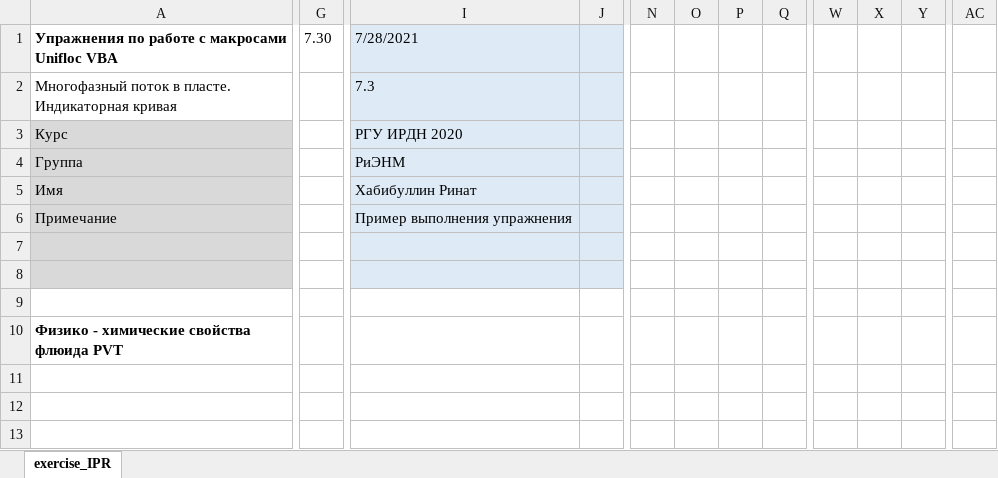
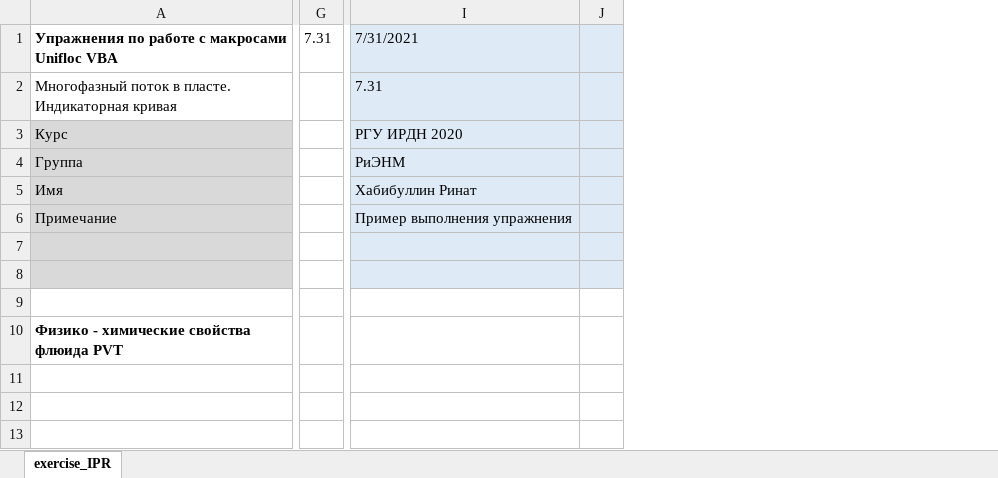
Before and after one commit to unifloc/unifloc_vba, an Excel workbook: examples/ex020.IPR.xlsm, sheet exercise_IPR, drawn as a sheet; only a part is shown, gaps mark what is left out; values as stored, in another font and other column widths than the file's, no borders; charts and pictures not drawn; removed rows and columns are numbered as before the commit, all else as after; the diff covers the shown part only; the diff names each change by its address in the sheet, - before the commit and + after, or states it on an @@ line.

```diff
--- a/examples/ex020.IPR.xlsm (sheet exercise_IPR)
+++ b/examples/ex020.IPR.xlsm (sheet exercise_IPR)
-column G, row 1: 7.30
+column G, row 1: 7.31
-column J, empty
+column J, empty
-column N, empty
-column O, empty
-column P, empty
-column Q, empty
-column W, empty
-column X, empty
-column Y, empty
-column AC, empty
-I1: 7/28/2021
+I1: 7/31/2021
-I2: 7.3
+I2: 7.31
```
Also changed, not shown: 85 added rows, 8 removed columns and 9 edited cells elsewhere in this sheet, charts or pictures, examples/ex040.MF_choke.xlsm, examples/ex051.MF_pipeline.xlsm, 53 other files.
